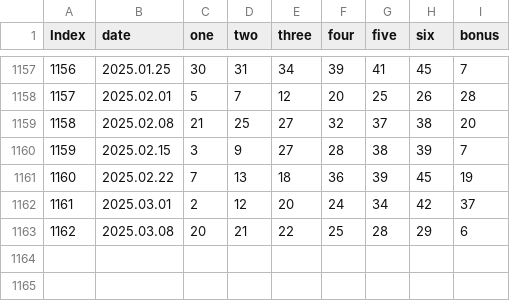
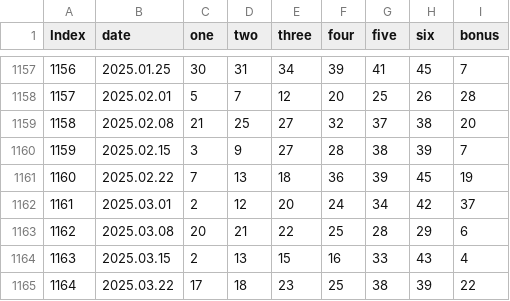
Before and after one commit to BTBIIT/lottery, a CSV file: data/lottoDB.csv, drawn as a sheet; only a part is shown, gaps mark what is left out; the diff names each change by its address in the sheet, - before the commit and + after, or states it on an @@ line.

Commit message:
Update lottoDB.csv
2025.03.23 1164회차 데이터 갱신

```diff
--- a/data/lottoDB.csv
+++ b/data/lottoDB.csv
+row 1164: 1163 | 2025.03.15 | 2 | 13 | 15 | 16 | 33 | 43 | 4
+row 1165: 1164 | 2025.03.22 | 17 | 18 | 23 | 25 | 38 | 39 | 22
```
